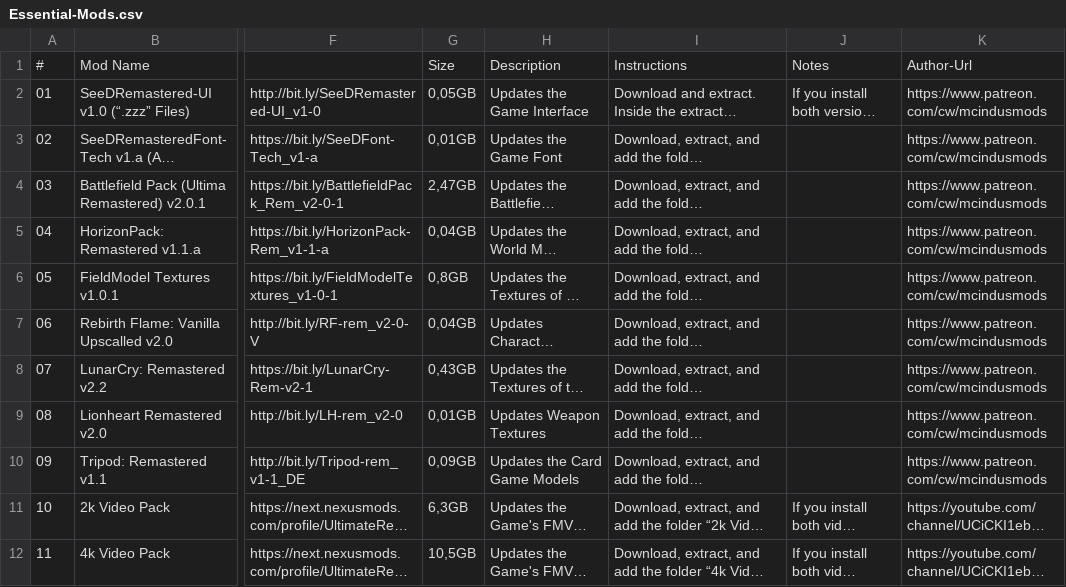
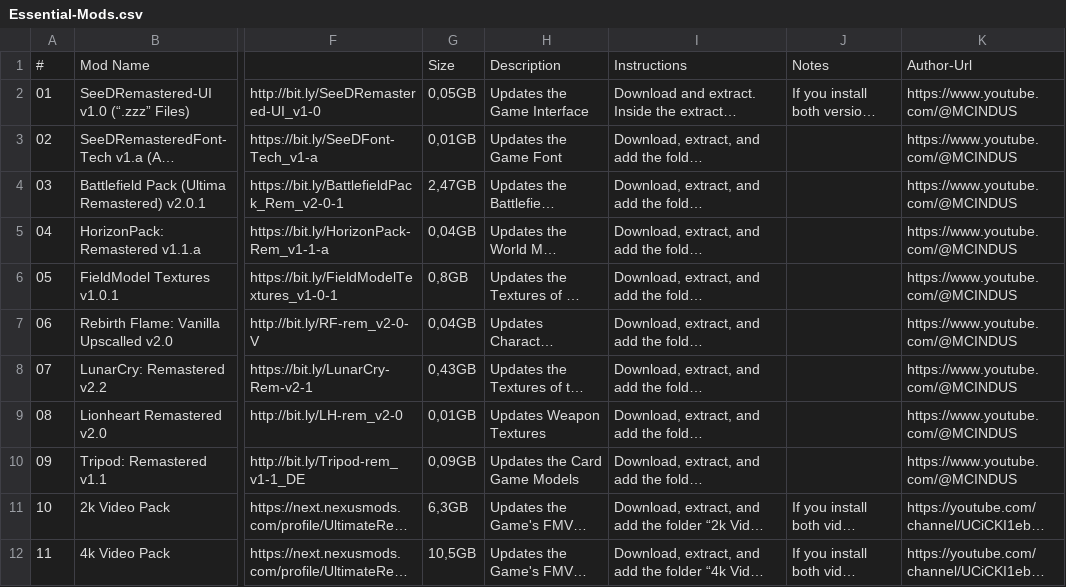
Before and after one commit to UltimateRemaster/Final-Fantasy-08, a CSV file: Eden Launcher/Languages/Essential-Mods.csv, drawn as a sheet; only a part is shown, gaps mark what is left out; long unchanged cells end in …; the diff names each change by its address in the sheet, - before the commit and + after, or states it on an @@ line.

Commit message:
Update Essential-Mods.csv

```diff
--- a/Eden Launcher/Languages/Essential-Mods.csv
+++ b/Eden Launcher/Languages/Essential-Mods.csv
-K2:K10: https://www.patreon.com/cw/mcindusmods
+K2:K10: https://www.youtube.com/@MCINDUS
```
